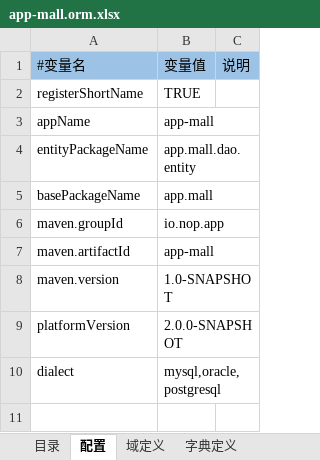
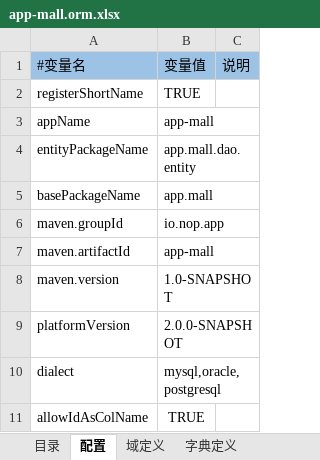
Before and after one commit to entropy-cloud/nop-app-mall, an Excel workbook: model/app-mall.orm.xlsx, sheet 配置, drawn as a sheet; values as stored, in another font and other column widths than the file's, no borders; the diff names each change by its address in the sheet, - before the commit and + after, or states it on an @@ line.

```diff
--- a/model/app-mall.orm.xlsx (sheet 配置)
+++ b/model/app-mall.orm.xlsx (sheet 配置)
+row 11: allowIdAsColName | TRUE
```
Also changed, not shown: model/nop-auth-delta.orm.xlsx, 38 other files.
